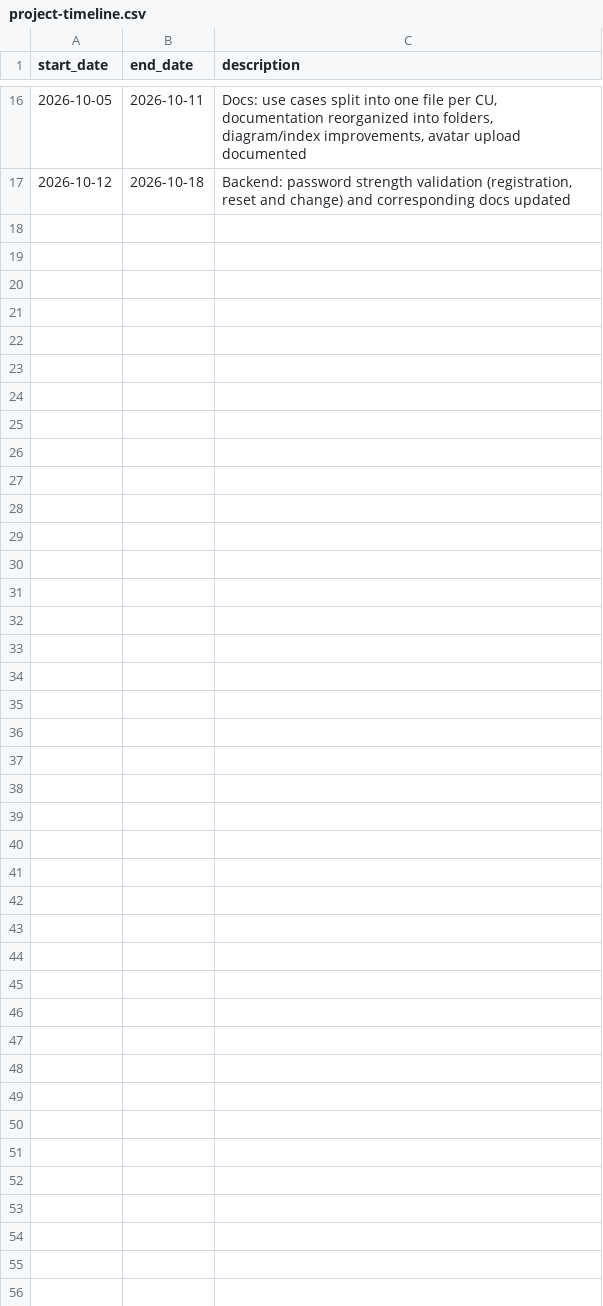
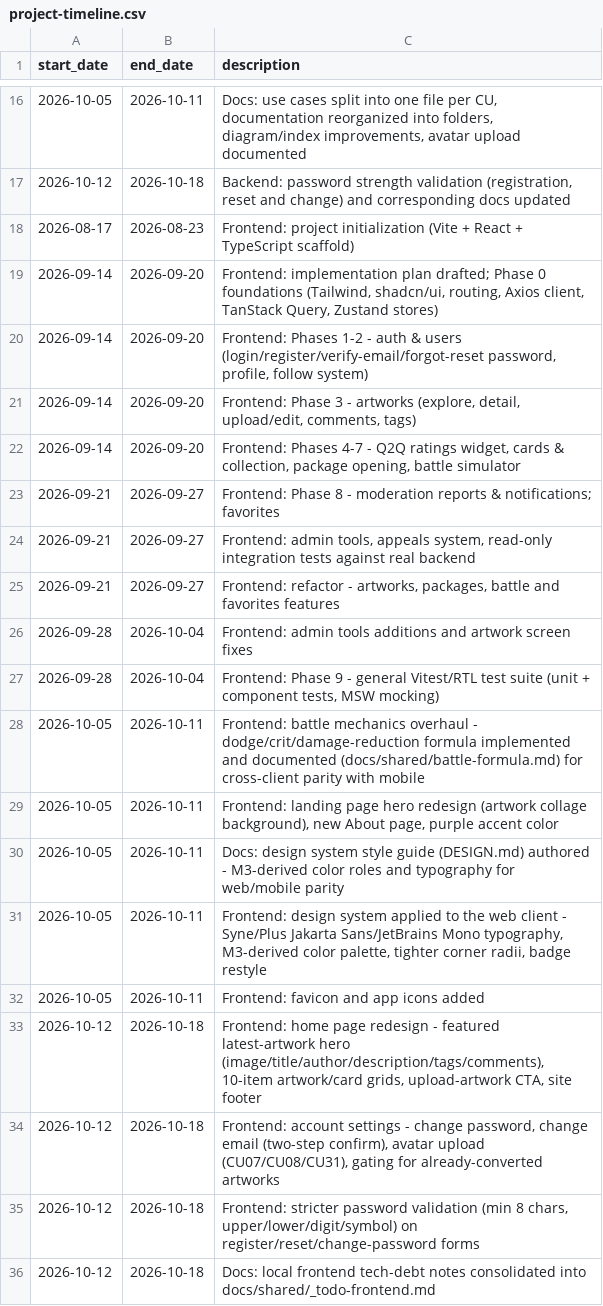
Before and after one commit to Solaris-99/pandora-docs, a CSV file: project-timeline.csv, drawn as a sheet; only a part is shown, gaps mark what is left out; the diff names each change by its address in the sheet, - before the commit and + after, or states it on an @@ line.

Commit message:
update timeline (frontend)

```diff
--- a/project-timeline.csv
+++ b/project-timeline.csv
+row 18: 2026-08-17 | 2026-08-23 | Frontend: project initialization (Vite + React + TypeScript scaffold)
+row 19: 2026-09-14 | 2026-09-20 | Frontend: implementation plan drafted; Phase 0 foundations (Tailwind, shadcn/ui, routing, Axios client, TanStack Query, Zustand stores)
+row 20: 2026-09-14 | 2026-09-20 | Frontend: Phases 1-2 - auth & users (login/register/verify-email/forgot-reset password, profile, follow system)
+row 21: 2026-09-14 | 2026-09-20 | Frontend: Phase 3 - artworks (explore, detail, upload/edit, comments, tags)
+row 22: 2026-09-14 | 2026-09-20 | Frontend: Phases 4-7 - Q2Q ratings widget, cards & collection, package opening, battle simulator
+row 23: 2026-09-21 | 2026-09-27 | Frontend: Phase 8 - moderation reports & notifications; favorites
+row 24: 2026-09-21 | 2026-09-27 | Frontend: admin tools, appeals system, read-only integration tests against real backend
+row 25: 2026-09-21 | 2026-09-27 | Frontend: refactor - artworks, packages, battle and favorites features
+row 26: 2026-09-28 | 2026-10-04 | Frontend: admin tools additions and artwork screen fixes
+row 27: 2026-09-28 | 2026-10-04 | Frontend: Phase 9 - general Vitest/RTL test suite (unit + component tests, MSW mocking)
+row 28: 2026-10-05 | 2026-10-11 | Frontend: battle mechanics overhaul - dodge/crit/damage-reduction formula implemented and documented (docs/shared/battle-formula.md) for cross-client parity with mobile
+row 29: 2026-10-05 | 2026-10-11 | Frontend: landing page hero redesign (artwork collage background), new About page, purple accent color
+row 30: 2026-10-05 | 2026-10-11 | Docs: design system style guide (DESIGN.md) authored - M3-derived color roles and typography for web/mobile parity
+row 31: 2026-10-05 | 2026-10-11 | Frontend: design system applied to the web client - Syne/Plus Jakarta Sans/JetBrains Mono typography, M3-derived color palette, tighter corner radii, badge restyle
+row 32: 2026-10-05 | 2026-10-11 | Frontend: favicon and app icons added
+row 33: 2026-10-12 | 2026-10-18 | Frontend: home page redesign - featured latest-artwork hero (image/title/author/description/tags/comments), 10-item artwork/card grids, upload-artwork CTA, site footer
+row 34: 2026-10-12 | 2026-10-18 | Frontend: account settings - change password, change email (two-step confirm), avatar upload (CU07/CU08/CU31), gating for already-converted artworks
+row 35: 2026-10-12 | 2026-10-18 | Frontend: stricter password validation (min 8 chars, upper/lower/digit/symbol) on register/reset/change-password forms
+row 36: 2026-10-12 | 2026-10-18 | Docs: local frontend tech-debt notes consolidated into docs/shared/_todo-frontend.md
```
